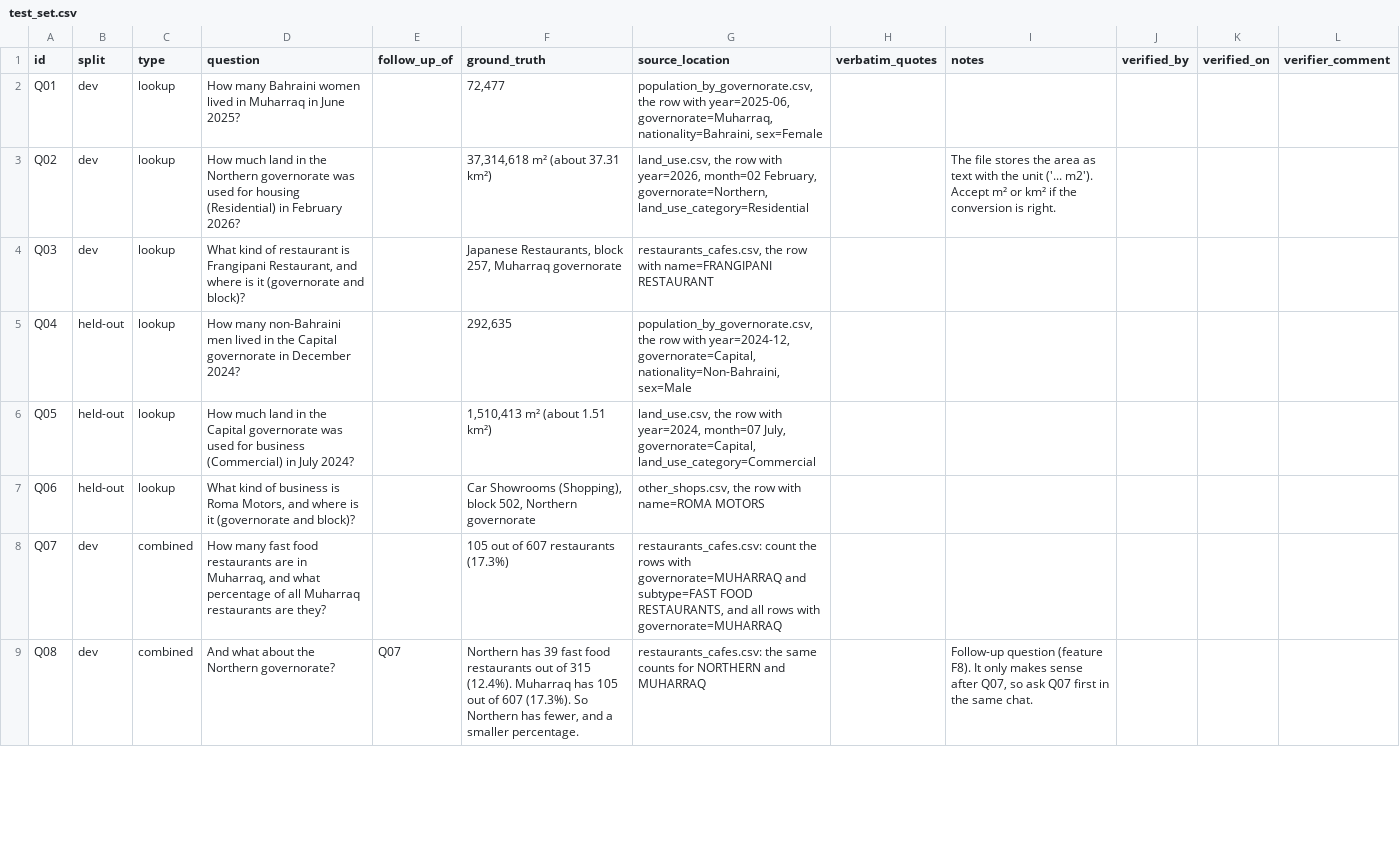
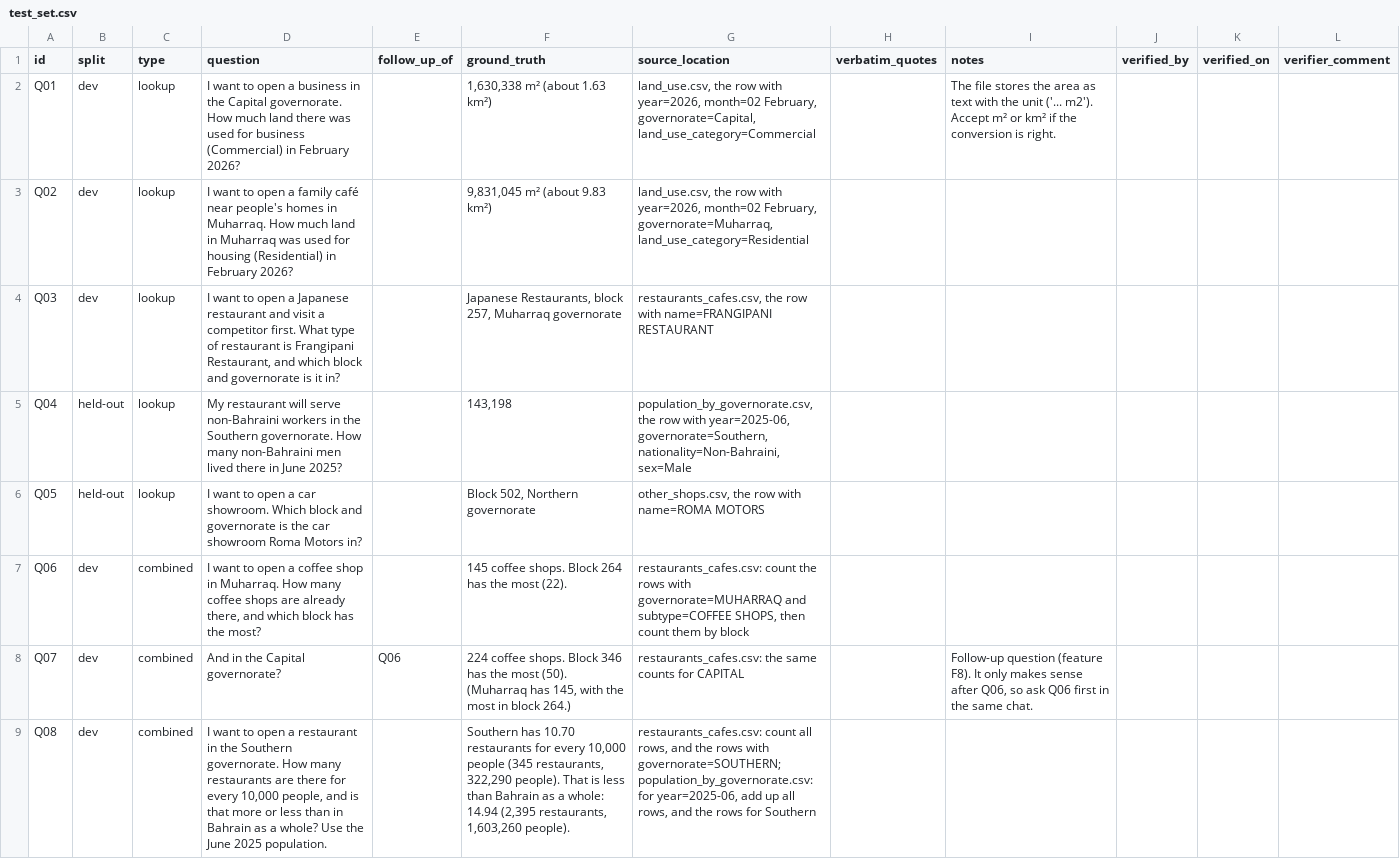
Before and after one commit to Kha73k/IT8413-Group-Project-, a CSV file: evaluation/test_set.csv, drawn as a sheet; only a part is shown; the diff covers the shown part only.

```diff
--- a/evaluation/test_set.csv
+++ b/evaluation/test_set.csv
@@ -1,9 +1,9 @@
 id,split,type,question,follow_up_of,ground_truth,source_location,verbatim_quotes,notes,verified_by,verified_on,verifier_comment
-Q01,dev,lookup,How many Bahraini women lived in Muharraq in June 2025?,,"72,477","population_by_governorate.csv, the row with year=2025-06, governorate=Muharraq, nationality=Bahraini, sex=Female",,,,,
-Q02,dev,lookup,How much land in the Northern governorate was used for housing (Residential) in February 2026?,,"37,314,618 m² (about 37.31 km²)","land_use.csv, the row with year=2026, month=02 February, governorate=Northern, land_use_category=Residential",,The file stores the area as text with the unit ('... m2'). Accept m² or km² if the conversion is right.,,,
-Q03,dev,lookup,"What kind of restaurant is Frangipani Restaurant, and where is it (governorate and block)?",,"Japanese Restaurants, block 257, Muharraq governorate","restaurants_cafes.csv, the row with name=FRANGIPANI RESTAURANT",,,,,
-Q04,held-out,lookup,How many non-Bahraini men lived in the Capital governorate in December 2024?,,"292,635","population_by_governorate.csv, the row with year=2024-12, governorate=Capital, nationality=Non-Bahraini, sex=Male",,,,,
-Q05,held-out,lookup,How much land in the Capital governorate was used for business (Commercial) in July 2024?,,"1,510,413 m² (about 1.51 km²)","land_use.csv, the row with year=2024, month=07 July, governorate=Capital, land_use_category=Commercial",,,,,
-Q06,held-out,lookup,"What kind of business is Roma Motors, and where is it (governorate and block)?",,"Car Showrooms (Shopping), block 502, Northern governorate","other_shops.csv, the row with name=ROMA MOTORS",,,,,
-Q07,dev,combined,"How many fast food restaurants are in Muharraq, and what percentage of all Muharraq restaurants are they?",,105 out of 607 restaurants (17.3%),"restaurants_cafes.csv: count the rows with governorate=MUHARRAQ and subtype=FAST FOOD RESTAURANTS, and all rows with governorate=MUHARRAQ",,,,,
-Q08,dev,combined,And what about the Northern governorate?,Q07,"Northern has 39 fast food restaurants out of 315 (12.4%). Muharraq has 105 out of 607 (17.3%). So Northern has fewer, and a smaller percentage.",restaurants_cafes.csv: the same counts for NORTHERN and MUHARRAQ,,"Follow-up question (feature F8). It only makes sense after Q07, so ask Q07 first in the same chat.",,,
+Q01,dev,lookup,I want to open a business in the Capital governorate. How much land there was used for business (Commercial) in February 2026?,,"1,630,338 m² (about 1.63 km²)","land_use.csv, the row with year=2026, month=02 February, governorate=Capital, land_use_category=Commercial",,The file stores the area as text with the unit ('... m2'). Accept m² or km² if the conversion is right.,,,
+Q02,dev,lookup,I want to open a family café near people's homes in Muharraq. How much land in Muharraq was used for housing (Residential) in February 2026?,,"9,831,045 m² (about 9.83 km²)","land_use.csv, the row with year=2026, month=02 February, governorate=Muharraq, land_use_category=Residential",,,,,
+Q03,dev,lookup,"I want to open a Japanese restaurant and visit a competitor first. What type of restaurant is Frangipani Restaurant, and which block and governorate is it in?",,"Japanese Restaurants, block 257, Muharraq governorate","restaurants_cafes.csv, the row with name=FRANGIPANI RESTAURANT",,,,,
+Q04,held-out,lookup,My restaurant will serve non-Bahraini workers in the Southern governorate. How many non-Bahraini men lived there in June 2025?,,"143,198","population_by_governorate.csv, the row with year=2025-06, governorate=Southern, nationality=Non-Bahraini, sex=Male",,,,,
+Q05,held-out,lookup,I want to open a car showroom. Which block and governorate is the car showroom Roma Motors in?,,"Block 502, Northern governorate","other_shops.csv, the row with name=ROMA MOTORS",,,,,
+Q06,dev,combined,"I want to open a coffee shop in Muharraq. How many coffee shops are already there, and which block has the most?",,145 coffee shops. Block 264 has the most (22).,"restaurants_cafes.csv: count the rows with governorate=MUHARRAQ and subtype=COFFEE SHOPS, then count them by block",,,,,
+Q07,dev,combined,And in the Capital governorate?,Q06,"224 coffee shops. Block 346 has the most (50). (Muharraq has 145, with the most in block 264.)",restaurants_cafes.csv: the same counts for CAPITAL,,"Follow-up question (feature F8). It only makes sense after Q06, so ask Q06 first in the same chat.",,,
+Q08,dev,combined,"I want to open a restaurant in the Southern governorate. How many restaurants are there for every 10,000 people, and is that more or less than in Bahrain as a whole? Use the June 2025 population.",,"Southern has 10.70 restaurants for every 10,000 people (345 restaurants, 322,290 people). That is less than Bahrain as a whole: 14.94 (2,395 restaurants, 1,603,260 people).","restaurants_cafes.csv: count all rows, and the rows with governorate=SOUTHERN; population_by_governorate.csv: for year=2025-06, add up all rows, and the rows for Southern",,,,,
```
Also changed, not shown: 5 removed rows and 72 edited cells elsewhere in this file, 3 other files.
